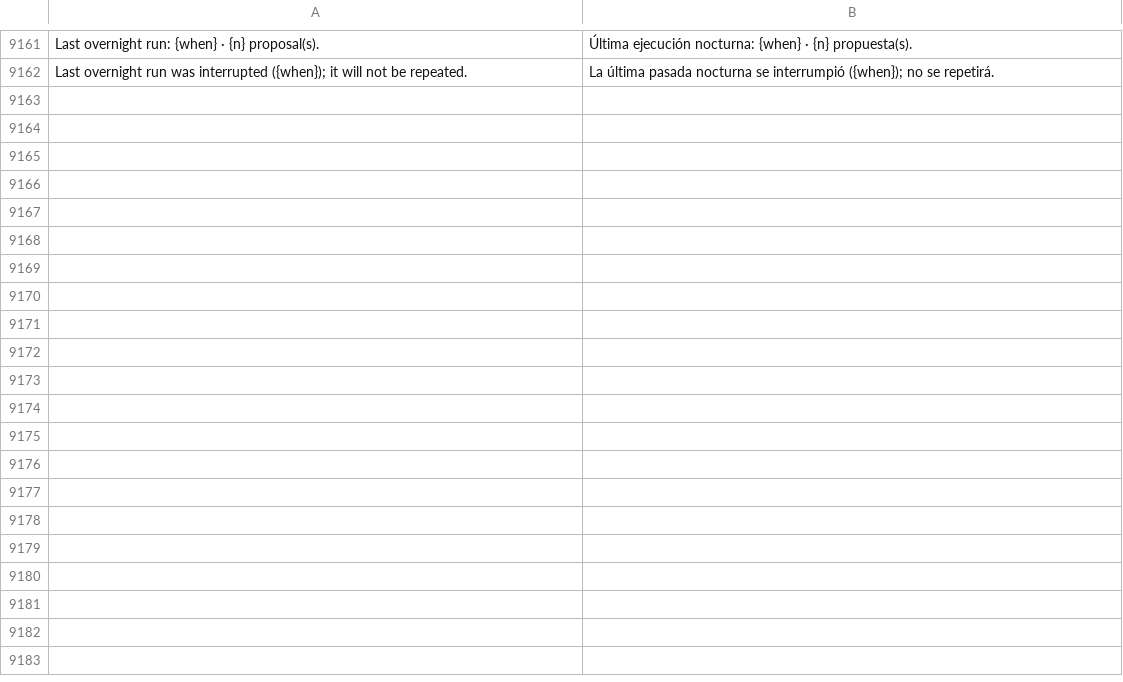
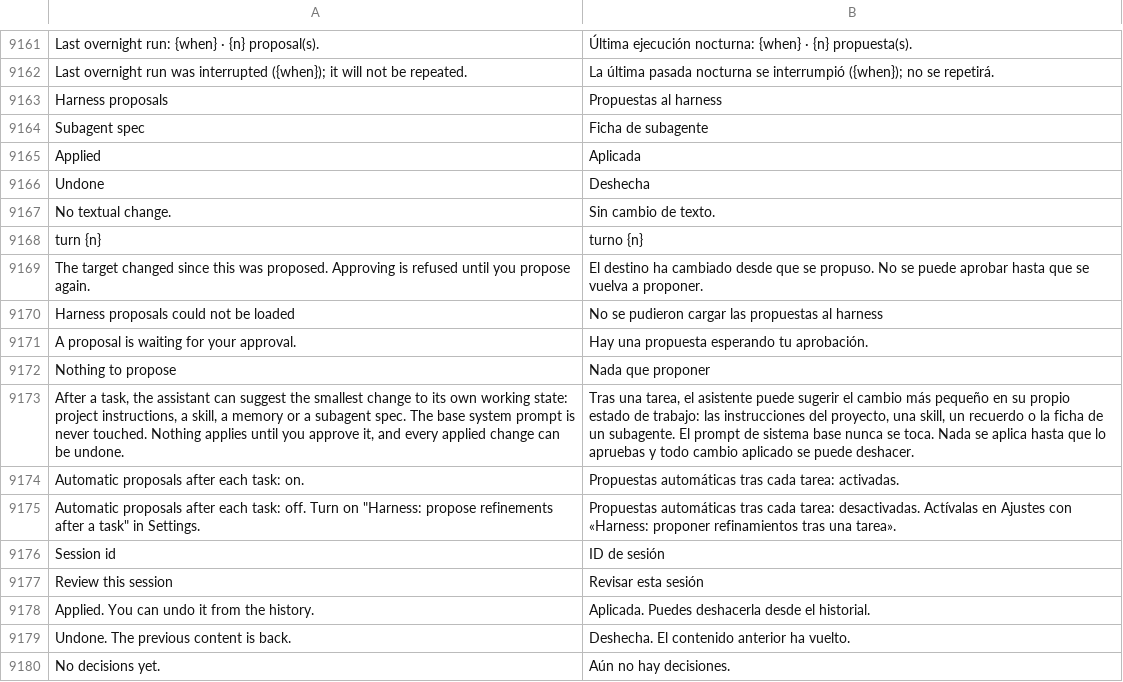
Before and after one commit to Luissalet/Faustus, a TSV file: docs/ui/i18n/es.tsv, drawn as a sheet; only a part is shown, gaps mark what is left out.

Commit message:
Propose harness refinements after a task, applied only on approval
After a task with a signal (a correction, a repeated request, a retry or a
failed tool), a local model may propose at most one smallest edit to the
harness state around the immutable base prompt: project instructions, a
skill, a memory entry or a user sub-agent spec. Proposals are stored with
the exact before/after, a diff, the rationale, evidence quotes and a
trigger-to-result log.

Nothing is applied on its own. Approve, reject and undo are human-only
routes; an applied edit is undone by id, restoring the exact previous
content and refusing if the target changed since. Skill proposals share the
existing skill proposal store and its approval gate.

The automatic run is behind harness_refinement_enabled (off by default),
is queued in the background after the reply, waits for the background job
guard and the model lease, and never loads a model on its own. A manual
"review this session" route works with the setting off.

Studio gets a Skills > Harness proposals panel (diff, approve, reject,
undo, log). The harness MCP server gets a read-only listing tool.

```diff
--- a/docs/ui/i18n/es.tsv
+++ b/docs/ui/i18n/es.tsv
@@ -9162 +9162,19 @@ Last overnight run: {when} · {n} proposal(s).	Última ejecución nocturna: {whe
 Last overnight run was interrupted ({when}); it will not be repeated.	La última pasada nocturna se interrumpió ({when}); no se repetirá.
+Harness proposals	Propuestas al harness
+Subagent spec	Ficha de subagente
+Applied	Aplicada
+Undone	Deshecha
+No textual change.	Sin cambio de texto.
+turn {n}	turno {n}
+The target changed since this was proposed. Approving is refused until you propose again.	El destino ha cambiado desde que se propuso. No se puede aprobar hasta que se vuelva a proponer.
+Harness proposals could not be loaded	No se pudieron cargar las propuestas al harness
+A proposal is waiting for your approval.	Hay una propuesta esperando tu aprobación.
+Nothing to propose	Nada que proponer
+After a task, the assistant can suggest the smallest change to its own working state: project instructions, a skill, a memory or a subagent spec. The base system prompt is never touched. Nothing applies until you approve it, and every applied change can be undone.	Tras una tarea, el asistente puede sugerir el cambio más pequeño en su propio estado de trabajo: las instrucciones del proyecto, una skill, un recuerdo o la ficha de un subagente. El prompt de sistema base nunca se toca. Nada se aplica hasta que lo apruebas y todo cambio aplicado se puede deshacer.
+Automatic proposals after each task: on.	Propuestas automáticas tras cada tarea: activadas.
+Automatic proposals after each task: off. Turn on "Harness: propose refinements after a task" in Settings.	Propuestas automáticas tras cada tarea: desactivadas. Actívalas en Ajustes con «Harness: proponer refinamientos tras una tarea».
+Session id	ID de sesión
+Review this session	Revisar esta sesión
+Applied. You can undo it from the history.	Aplicada. Puedes deshacerla desde el historial.
+Undone. The previous content is back.	Deshecha. El contenido anterior ha vuelto.
+No decisions yet.	Aún no hay decisiones.
```
Also changed, not shown: 23 other files.
